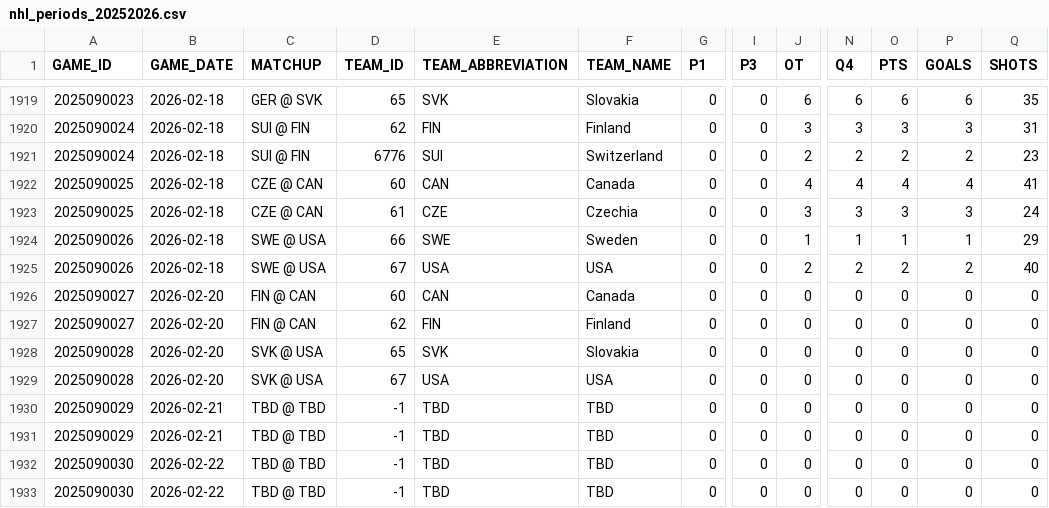
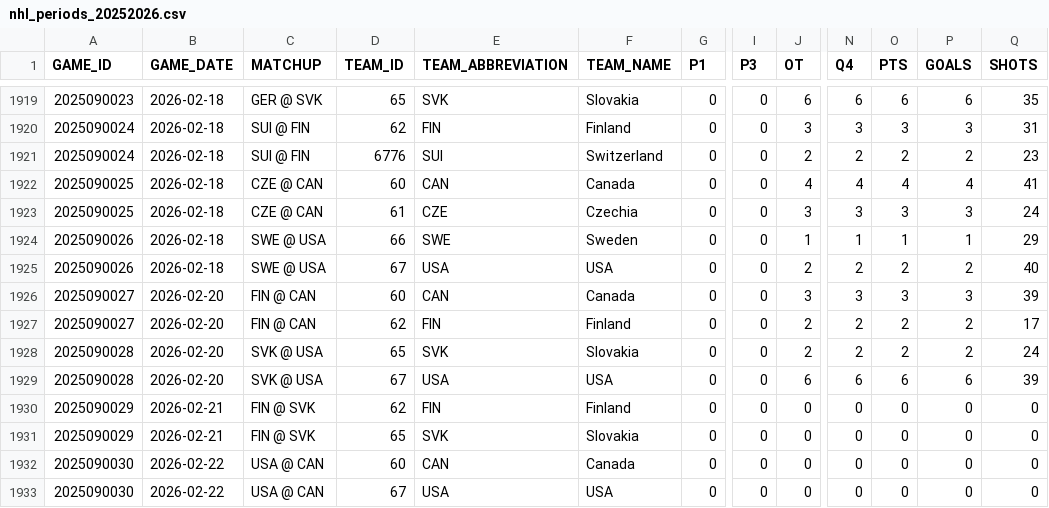
Before and after one commit to sergioB79/nhl-dashboard-vercel, a CSV file: data/nhl_periods_20252026.csv, drawn as a sheet; only a part is shown, gaps mark what is left out; the diff names each change by its address in the sheet, - before the commit and + after, or states it on an @@ line.

```diff
--- a/data/nhl_periods_20252026.csv
+++ b/data/nhl_periods_20252026.csv
-J1926 (OT): 0
+J1926 (OT): 3
-N1926 (Q4): 0
+N1926 (Q4): 3
-O1926 (PTS): 0
+O1926 (PTS): 3
-P1926 (GOALS): 0
+P1926 (GOALS): 3
-Q1926 (SHOTS): 0
+Q1926 (SHOTS): 39
-J1927:J1928 (OT): 0
+J1927:J1928 (OT): 2
-N1927:N1928 (Q4): 0
+N1927:N1928 (Q4): 2
-O1927:O1928 (PTS): 0
+O1927:O1928 (PTS): 2
-P1927:P1928 (GOALS): 0
+P1927:P1928 (GOALS): 2
-Q1927 (SHOTS): 0
+Q1927 (SHOTS): 17
-Q1928 (SHOTS): 0
+Q1928 (SHOTS): 24
-J1929 (OT): 0
+J1929 (OT): 6
-N1929 (Q4): 0
+N1929 (Q4): 6
-O1929 (PTS): 0
+O1929 (PTS): 6
-P1929 (GOALS): 0
+P1929 (GOALS): 6
-Q1929 (SHOTS): 0
+Q1929 (SHOTS): 39
-C1930:C1931 (MATCHUP): TBD @ TBD
+C1930:C1931 (MATCHUP): FIN @ SVK
-D1930 (TEAM_ID): -1
+D1930 (TEAM_ID): 62
-E1930 (TEAM_ABBREVIATION): TBD
+E1930 (TEAM_ABBREVIATION): FIN
-F1930 (TEAM_NAME): TBD
+F1930 (TEAM_NAME): Finland
-D1931 (TEAM_ID): -1
+D1931 (TEAM_ID): 65
-E1931 (TEAM_ABBREVIATION): TBD
+E1931 (TEAM_ABBREVIATION): SVK
-F1931 (TEAM_NAME): TBD
+F1931 (TEAM_NAME): Slovakia
-C1932:C1933 (MATCHUP): TBD @ TBD
+C1932:C1933 (MATCHUP): USA @ CAN
-D1932 (TEAM_ID): -1
+D1932 (TEAM_ID): 60
-E1932 (TEAM_ABBREVIATION): TBD
+E1932 (TEAM_ABBREVIATION): CAN
-F1932 (TEAM_NAME): TBD
+F1932 (TEAM_NAME): Canada
-D1933 (TEAM_ID): -1
+D1933 (TEAM_ID): 67
-E1933 (TEAM_ABBREVIATION): TBD
+E1933 (TEAM_ABBREVIATION): USA
-F1933 (TEAM_NAME): TBD
+F1933 (TEAM_NAME): USA
```
Also changed, not shown: 1 other file.
